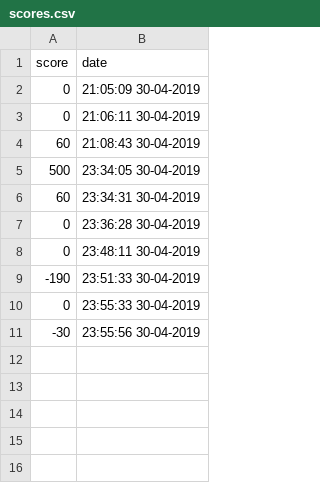
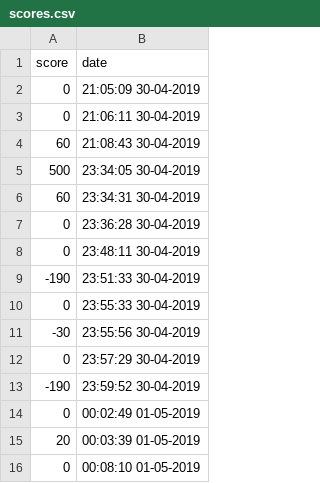
Before and after one commit to deadlast/Dead-Last-2, a CSV file: desktop/data/scores.csv, drawn as a sheet.

```diff
--- a/desktop/data/scores.csv
+++ b/desktop/data/scores.csv
@@ -11 +11,6 @@ score,date
 -30,23:55:56 30-04-2019
+0,23:57:29 30-04-2019
+-190,23:59:52 30-04-2019
+0,00:02:49 01-05-2019
+20,00:03:39 01-05-2019
+0,00:08:10 01-05-2019
```
Also changed, not shown: 1 other file.
